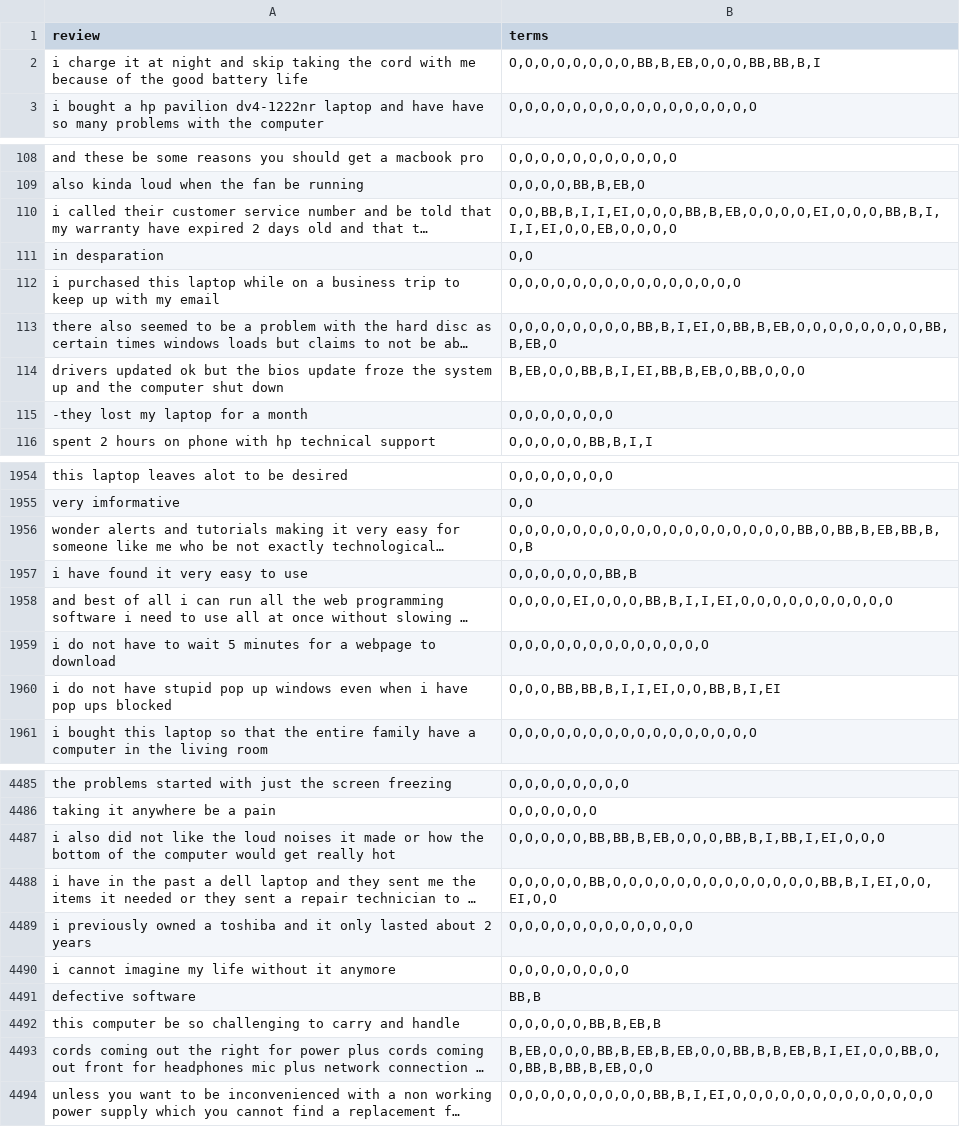
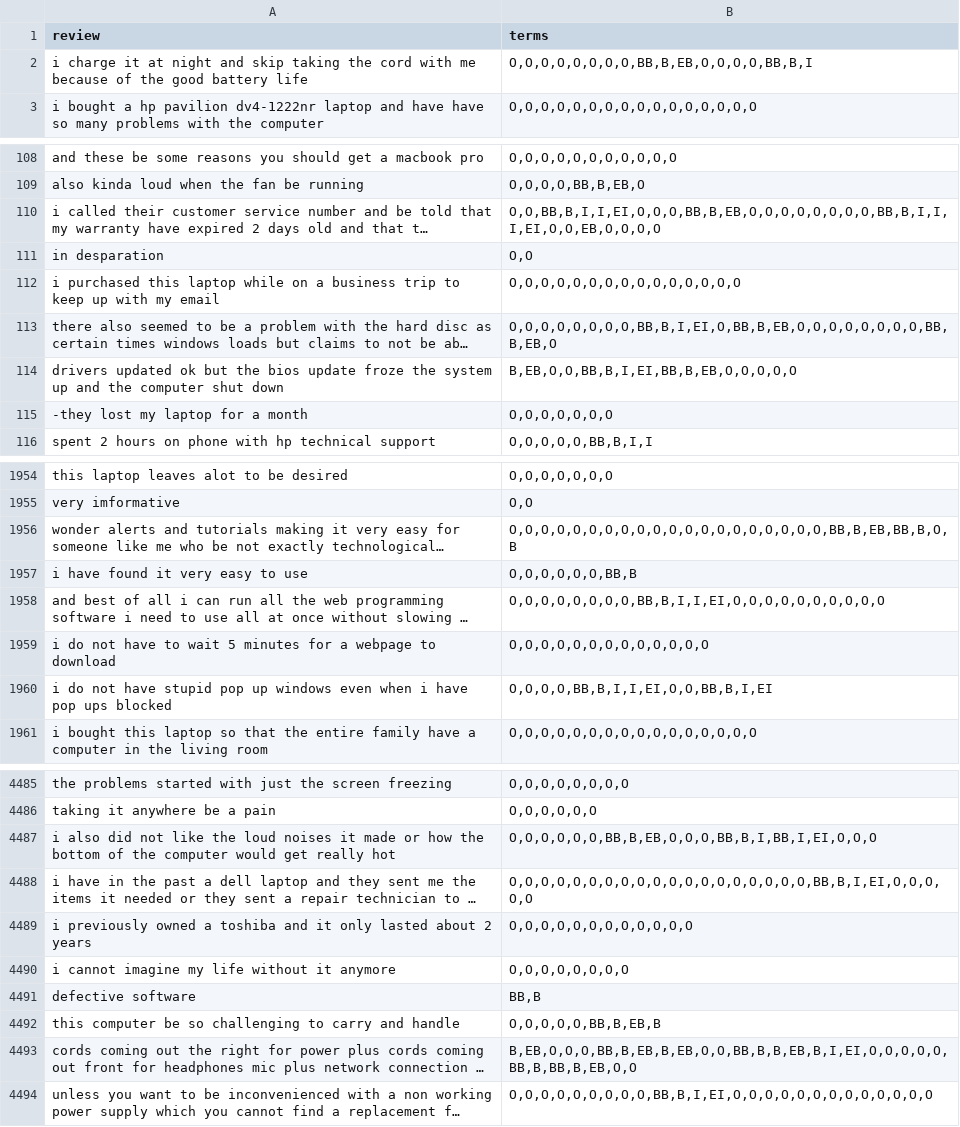
Before and after one commit to fhirschmann/ing_tutorials, a CSV file: aspect_term_extraction_with_crf/data/final_train.csv, drawn as a sheet; only a part is shown, gaps mark what is left out; long unchanged cells end in …; the diff covers the shown part only; the diff names each change by its address in the sheet, - before the commit and + after, or states it on an @@ line.

Commit message:
fixed the data

```diff
--- a/aspect_term_extraction_with_crf/data/final_train.csv
+++ b/aspect_term_extraction_with_crf/data/final_train.csv
-B2 (terms): O,O,O,O,O,O,O,O,BB,B,EB,O,O,O,BB,BB,B,I
+B2 (terms): O,O,O,O,O,O,O,O,BB,B,EB,O,O,O,O,BB,B,I
-B110 (terms): O,O,BB,B,I,I,EI,O,O,O,BB,B,EB,O,O,O,O,EI,O,O,O,BB,B,I,I,I,EI,O,O,EB,O,O,O,O
+B110 (terms): O,O,BB,B,I,I,EI,O,O,O,BB,B,EB,O,O,O,O,O,O,O,O,BB,B,I,I,I,EI,O,O,EB,O,O,O,O
-B114 (terms): B,EB,O,O,BB,B,I,EI,BB,B,EB,O,BB,O,O,O
+B114 (terms): B,EB,O,O,BB,B,I,EI,BB,B,EB,O,O,O,O,O
-B1956 (terms): O,O,O,O,O,O,O,O,O,O,O,O,O,O,O,O,O,O,BB,O,BB,B,EB,BB,B,O,B
+B1956 (terms): O,O,O,O,O,O,O,O,O,O,O,O,O,O,O,O,O,O,O,O,BB,B,EB,BB,B,O,B
-B1958 (terms): O,O,O,O,EI,O,O,O,BB,B,I,I,EI,O,O,O,O,O,O,O,O,O,O
+B1958 (terms): O,O,O,O,O,O,O,O,BB,B,I,I,EI,O,O,O,O,O,O,O,O,O,O
-B1960 (terms): O,O,O,BB,BB,B,I,I,EI,O,O,BB,B,I,EI
+B1960 (terms): O,O,O,O,BB,B,I,I,EI,O,O,BB,B,I,EI
-B4487 (terms): O,O,O,O,O,BB,BB,B,EB,O,O,O,BB,B,I,BB,I,EI,O,O,O
+B4487 (terms): O,O,O,O,O,O,BB,B,EB,O,O,O,BB,B,I,BB,I,EI,O,O,O
-B4488 (terms): O,O,O,O,O,BB,O,O,O,O,O,O,O,O,O,O,O,O,O,BB,B,I,EI,O,O,EI,O,O
+B4488 (terms): O,O,O,O,O,O,O,O,O,O,O,O,O,O,O,O,O,O,O,BB,B,I,EI,O,O,O,O,O
-B4493 (terms): B,EB,O,O,O,BB,B,EB,B,EB,O,O,BB,B,B,EB,B,I,EI,O,O,BB,O,O,BB,B,BB,B,EB,O,O
+B4493 (terms): B,EB,O,O,O,BB,B,EB,B,EB,O,O,BB,B,B,EB,B,I,EI,O,O,O,O,O,BB,B,BB,B,EB,O,O
```
Also changed, not shown: 117 edited cells elsewhere in this file, aspect_term_extraction_with_crf/data/final_test.csv.
